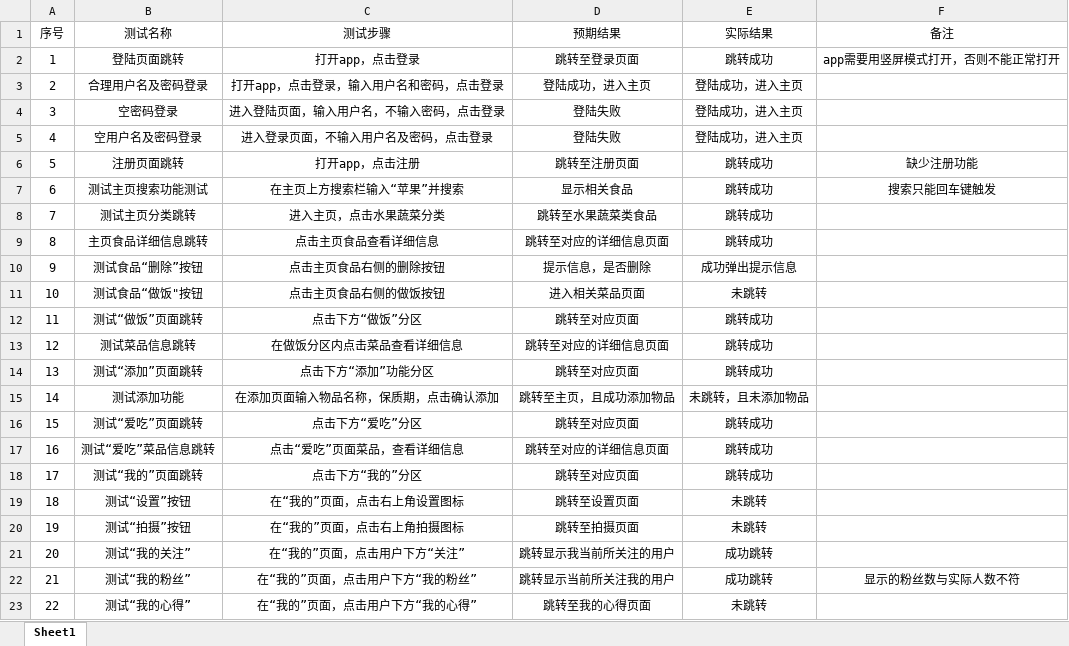
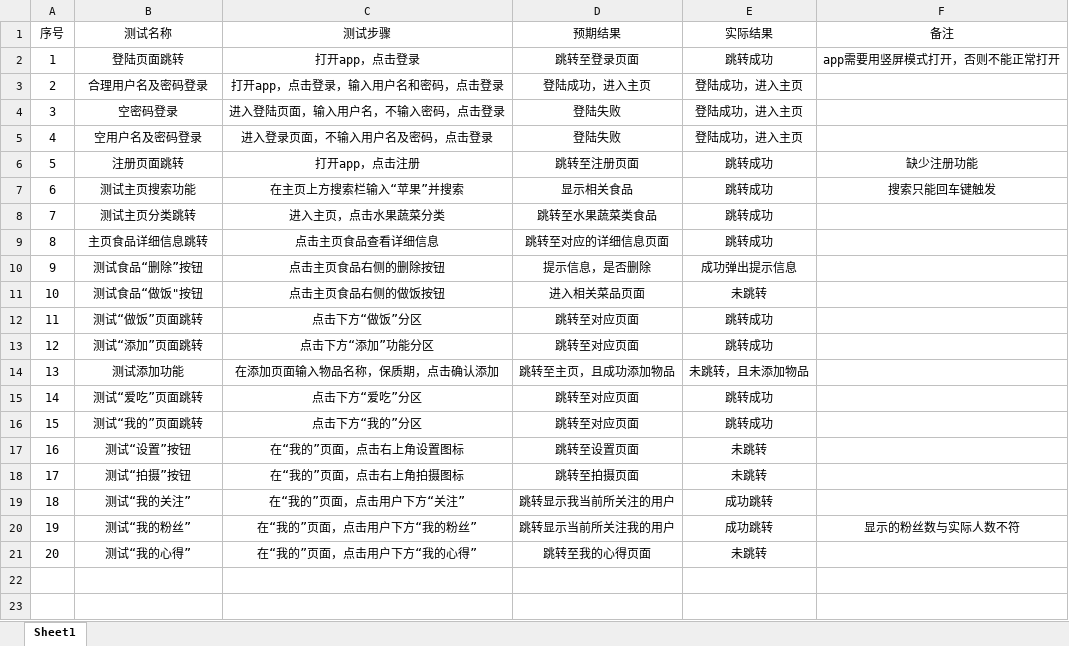
Before and after one commit to Saber-Nemsis/The-Second-Practical-Training, an Excel workbook: 黄书园/第三周/测试用例.xlsx, sheet Sheet1, drawn as a sheet; values as stored, in another font and other column widths than the file's, no borders; table styles not drawn; removed rows and columns are numbered as before the commit, all else as after; the diff names each change by its address in the sheet, - before the commit and + after, or states it on an @@ line.

```diff
--- a/黄书园/第三周/测试用例.xlsx (sheet Sheet1)
+++ b/黄书园/第三周/测试用例.xlsx (sheet Sheet1)
-B7 (测试名称): 测试主页搜索功能测试
+B7 (测试名称): 测试主页搜索功能
-row 13: 12 | 测试菜品信息跳转 | 在做饭分区内点击菜品查看详细信息 | 跳转至对应的详细信息页面 | 跳转成功
@@ column A (序号) renumbered from row 13 down @@
-row 17: 16 | 测试“爱吃”菜品信息跳转 | 点击“爱吃”页面菜品，查看详细信息 | 跳转至对应的详细信息页面 | 跳转成功
```
Also changed, not shown: 2 other files.
